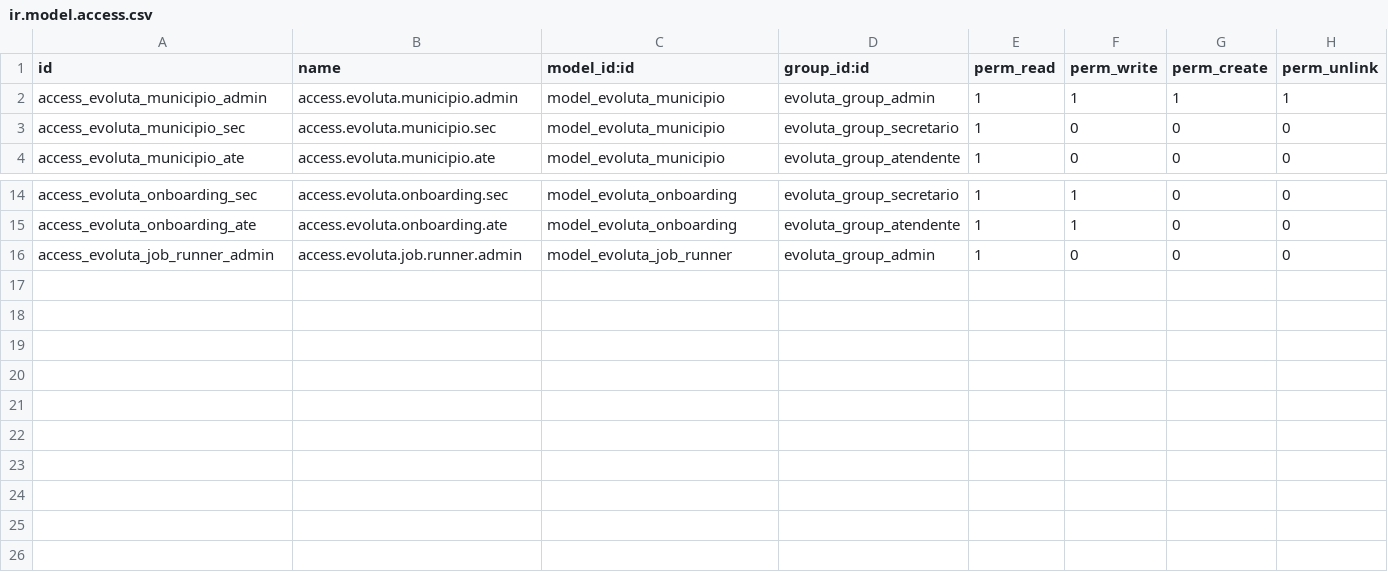
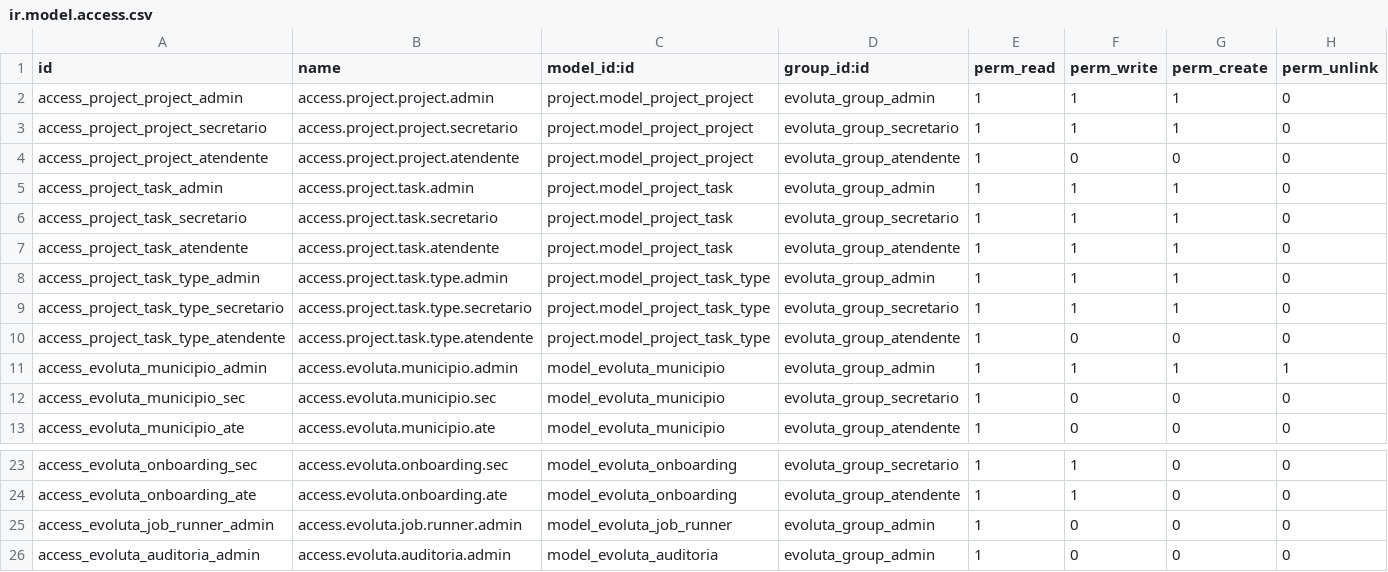
Before and after one commit to luizgmo/odoo-evoluta, a CSV file: addons/evoluta/evoluta_core/security/ir.model.access.csv, drawn as a sheet; only a part is shown, gaps mark what is left out; the diff names each change by its address in the sheet, - before the commit and + after, or states it on an @@ line.

```diff
--- a/addons/evoluta/evoluta_core/security/ir.model.access.csv
+++ b/addons/evoluta/evoluta_core/security/ir.model.access.csv
+row 2: access_project_project_admin | access.project.project.admin | project.model_project_project | evoluta_group_admin | 1 | 1 | 1 | 0
+row 3: access_project_project_secretario | access.project.project.secretario | project.model_project_project | evoluta_group_secretario | 1 | 1 | 1 | 0
+row 4: access_project_project_atendente | access.project.project.atendente | project.model_project_project | evoluta_group_atendente | 1 | 0 | 0 | 0
+row 5: access_project_task_admin | access.project.task.admin | project.model_project_task | evoluta_group_admin | 1 | 1 | 1 | 0
+row 6: access_project_task_secretario | access.project.task.secretario | project.model_project_task | evoluta_group_secretario | 1 | 1 | 1 | 0
+row 7: access_project_task_atendente | access.project.task.atendente | project.model_project_task | evoluta_group_atendente | 1 | 1 | 1 | 0
+row 8: access_project_task_type_admin | access.project.task.type.admin | project.model_project_task_type | evoluta_group_admin | 1 | 1 | 1 | 0
+row 9: access_project_task_type_secretario | access.project.task.type.secretario | project.model_project_task_type | evoluta_group_secretario | 1 | 1 | 1 | 0
+row 10: access_project_task_type_atendente | access.project.task.type.atendente | project.model_project_task_type | evoluta_group_atendente | 1 | 0 | 0 | 0
+row 26: access_evoluta_auditoria_admin | access.evoluta.auditoria.admin | model_evoluta_auditoria | evoluta_group_admin | 1 | 0 | 0 | 0
```
Also changed, not shown: 34 other files.
